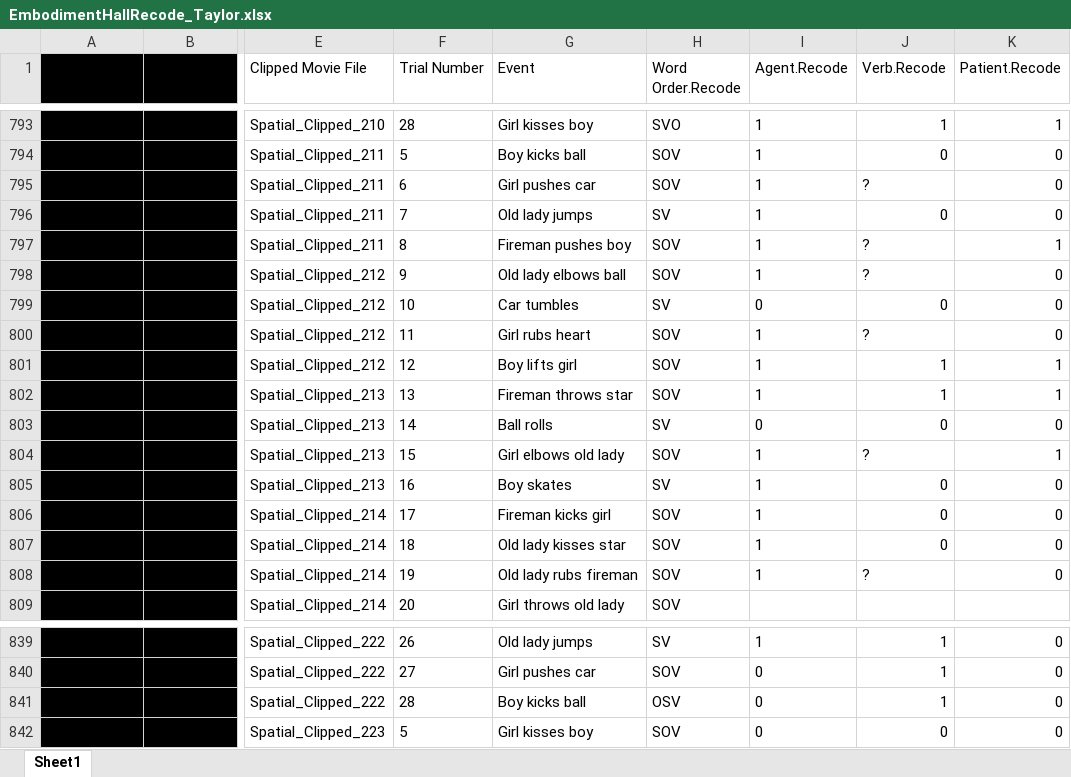
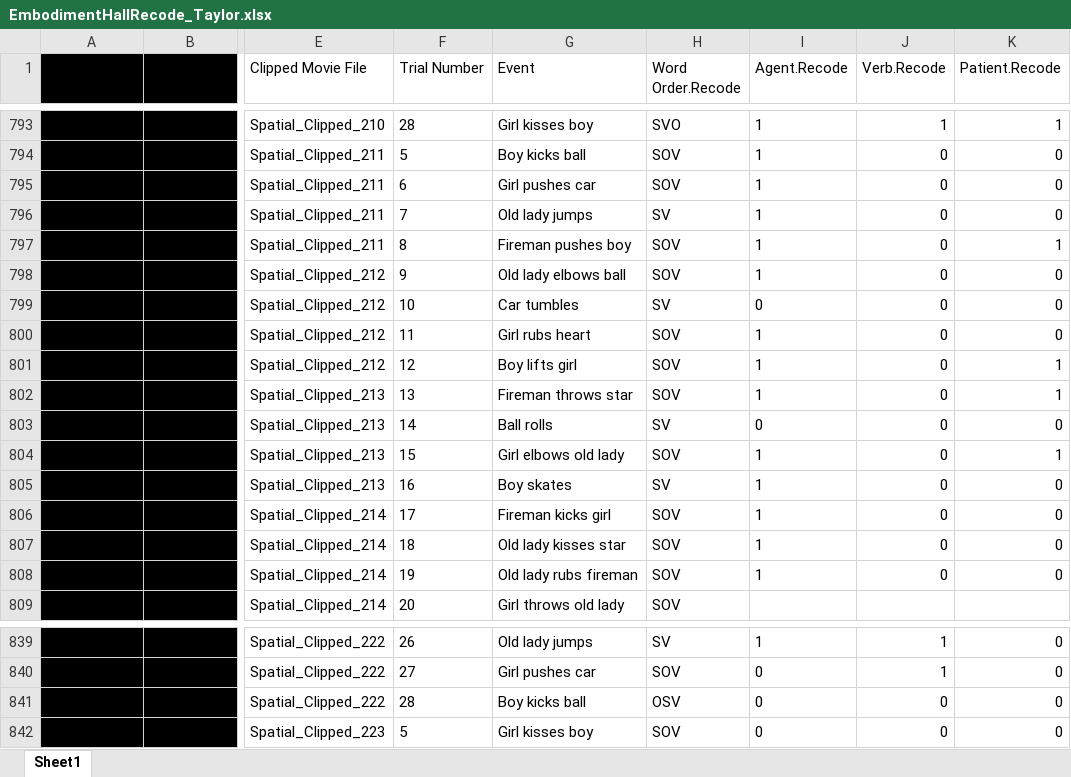
Before and after one commit to mekline/Gesture-Casemarking, an Excel workbook: Production-Casemarking/Analysis - Post Blindcoding/EmbodimentHallRecode_Taylor.xlsx, sheet Sheet1, drawn as a sheet; only a part is shown, gaps mark what is left out; values as stored, in another font and other column widths than the file's, no borders; the diff names each change by its address in the sheet, - before the commit and + after, or states it on an @@ line.

Commit message:
Fixed some previous codes on Recode File
Fixed/Changed some previous codes entered by me on Recode File

```diff
--- a/Production-Casemarking/Analysis - Post Blindcoding/EmbodimentHallRecode_Taylor.xlsx (sheet Sheet1)
+++ b/Production-Casemarking/Analysis - Post Blindcoding/EmbodimentHallRecode_Taylor.xlsx (sheet Sheet1)
-J795 (Verb.Recode): ?
+J795 (Verb.Recode): 0
-J797:J798 (Verb.Recode): ?
+J797:J798 (Verb.Recode): 0
-J800 (Verb.Recode): ?
+J800 (Verb.Recode): 0
-J801:J802 (Verb.Recode): 1
+J801:J802 (Verb.Recode): 0
-J804 (Verb.Recode): ?
+J804 (Verb.Recode): 0
-J808 (Verb.Recode): ?
+J808 (Verb.Recode): 0
-J841 (Verb.Recode): 1
+J841 (Verb.Recode): 0
```
Also changed, not shown: 1 other file.
